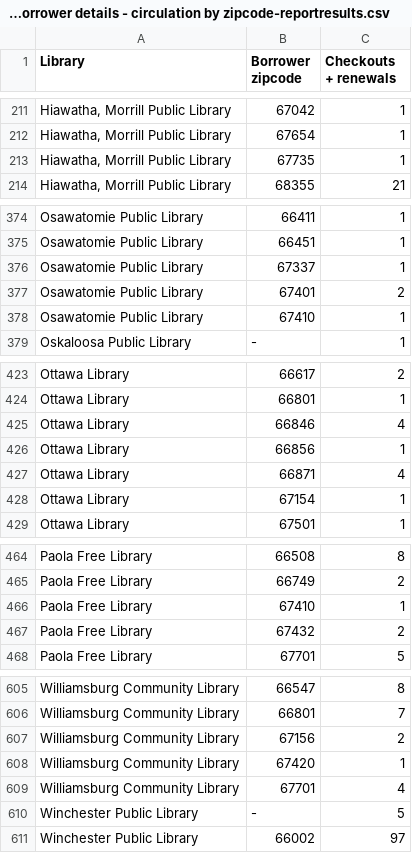
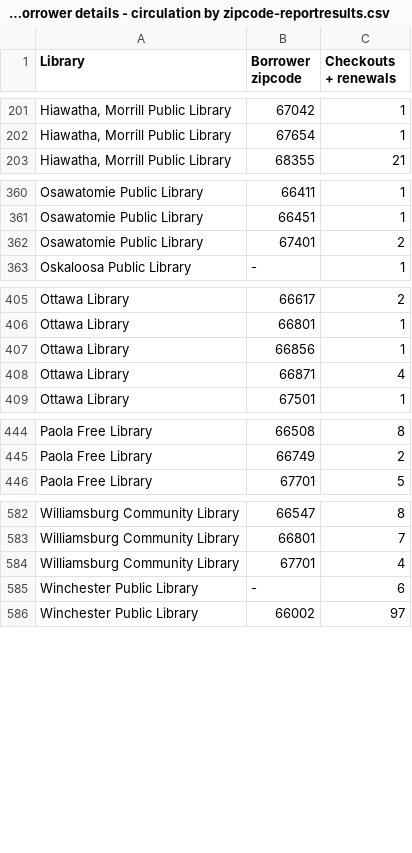
Before and after one commit to northeast-kansas-library-system/next_statistics, a CSV file: statistics_files/2024/01/D3 Circulation by borrower details - circulation by zipcode-reportresults.csv, drawn as a sheet; only a part is shown, gaps mark what is left out; the diff covers the shown part only.

```diff
--- a/statistics_files/2024/01/D3 Circulation by borrower details - circulation by zipcode-reportresults.csv
+++ b/statistics_files/2024/01/D3 Circulation by borrower details - circulation by zipcode-reportresults.csv
@@ -212,3 +202,2 @@ Library,"Borrower zipcode","Checkouts + renewals"
 "Hiawatha, Morrill Public Library",67654,1
-"Hiawatha, Morrill Public Library",67735,1
 "Hiawatha, Morrill Public Library",68355,21
@@ -375,5 +361,3 @@ Library,"Borrower zipcode","Checkouts + renewals"
 "Osawatomie Public Library",66451,1
-"Osawatomie Public Library",67337,1
 "Osawatomie Public Library",67401,2
-"Osawatomie Public Library",67410,1
 "Oskaloosa Public Library",-,1
@@ -424,6 +406,4 @@ Library,"Borrower zipcode","Checkouts + renewals"
 "Ottawa Library",66801,1
-"Ottawa Library",66846,4
 "Ottawa Library",66856,1
 "Ottawa Library",66871,4
-"Ottawa Library",67154,1
 "Ottawa Library",67501,1
@@ -465,4 +445,2 @@ Library,"Borrower zipcode","Checkouts + renewals"
 "Paola Free Library",66749,2
-"Paola Free Library",67410,1
-"Paola Free Library",67432,2
 "Paola Free Library",67701,5
@@ -606,6 +583,4 @@ Library,"Borrower zipcode","Checkouts + renewals"
 "Williamsburg Community Library",66801,7
-"Williamsburg Community Library",67156,2
-"Williamsburg Community Library",67420,1
 "Williamsburg Community Library",67701,4
-"Winchester Public Library",-,5
+"Winchester Public Library",-,6
 "Winchester Public Library",66002,97
```
Also changed, not shown: 17 removed rows and 8 edited cells elsewhere in this file, 4 other files.
